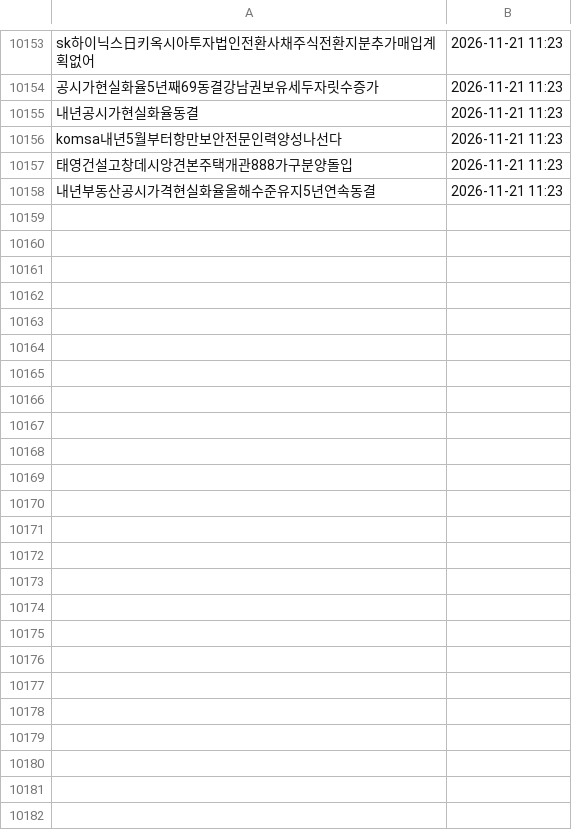
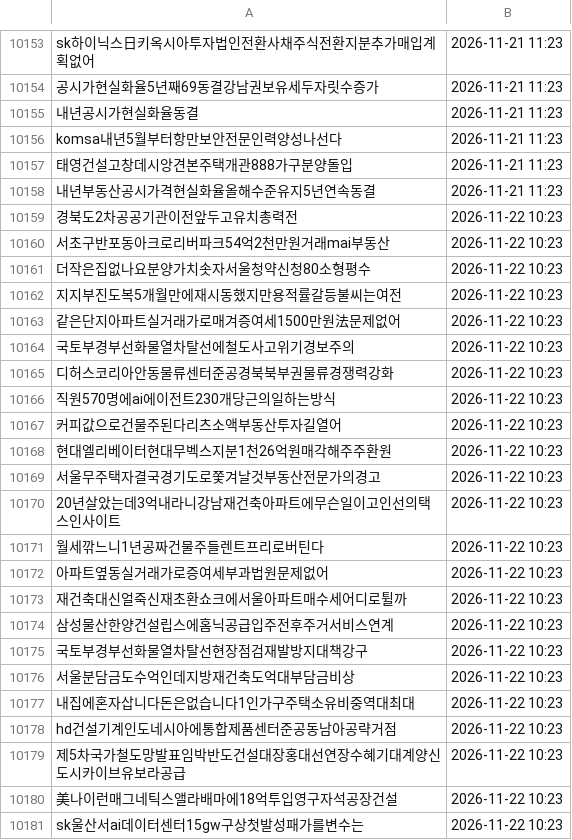
Before and after one commit to offiscan/offiscan, a CSV file: news_master.csv, drawn as a sheet; only a part is shown, gaps mark what is left out; the diff names each change by its address in the sheet, - before the commit and + after, or states it on an @@ line.

```diff
--- a/news_master.csv
+++ b/news_master.csv
+row 10159: 경북도2차공공기관이전앞두고유치총력전 | 2026-11-22 10:23
+row 10160: 서초구반포동아크로리버파크54억2천만원거래mai부동산 | 2026-11-22 10:23
+row 10161: 더작은집없나요분양가치솟자서울청약신청80소형평수 | 2026-11-22 10:23
+row 10162: 지지부진도복5개월만에재시동했지만용적률갈등불씨는여전 | 2026-11-22 10:23
+row 10163: 같은단지아파트실거래가로매겨증여세1500만원法문제없어 | 2026-11-22 10:23
+row 10164: 국토부경부선화물열차탈선에철도사고위기경보주의 | 2026-11-22 10:23
+row 10165: 디허스코리아안동물류센터준공경북북부권물류경쟁력강화 | 2026-11-22 10:23
+row 10166: 직원570명에ai에이전트230개당근의일하는방식 | 2026-11-22 10:23
+row 10167: 커피값으로건물주된다리츠소액부동산투자길열어 | 2026-11-22 10:23
+row 10168: 현대엘리베이터현대무벡스지분1천26억원매각해주주환원 | 2026-11-22 10:23
+row 10169: 서울무주택자결국경기도로쫓겨날것부동산전문가의경고 | 2026-11-22 10:23
+row 10170: 20년살았는데3억내라니강남재건축아파트에무슨일이고인선의택스인사이트 | 2026-11-22 10:23
+row 10171: 월세깎느니1년공짜건물주들렌트프리로버틴다 | 2026-11-22 10:23
+row 10172: 아파트옆동실거래가로증여세부과법원문제없어 | 2026-11-22 10:23
+row 10173: 재건축대신얼죽신재초환쇼크에서울아파트매수세어디로튈까 | 2026-11-22 10:23
+row 10174: 삼성물산한양건설립스에홈닉공급입주전후주거서비스연계 | 2026-11-22 10:23
+row 10175: 국토부경부선화물열차탈선현장점검재발방지대책강구 | 2026-11-22 10:23
+row 10176: 서울분담금도수억인데지방재건축도억대부담금비상 | 2026-11-22 10:23
+row 10177: 내집에혼자삽니다돈은없습니다1인가구주택소유비중역대최대 | 2026-11-22 10:23
+row 10178: hd건설기계인도네시아에통합제품센터준공동남아공략거점 | 2026-11-22 10:23
+row 10179: 제5차국가철도망발표임박반도건설대장홍대선연장수혜기대계양신도시카이브유보라공급 | 2026-11-22 10:23
+row 10180: 美나이런매그네틱스앨라배마에18억투입영구자석공장건설 | 2026-11-22 10:23
+row 10181: sk울산서ai데이터센터15gw구상첫발성패가를변수는 | 2026-11-22 10:23
```
Also changed, not shown: 1 other file.
